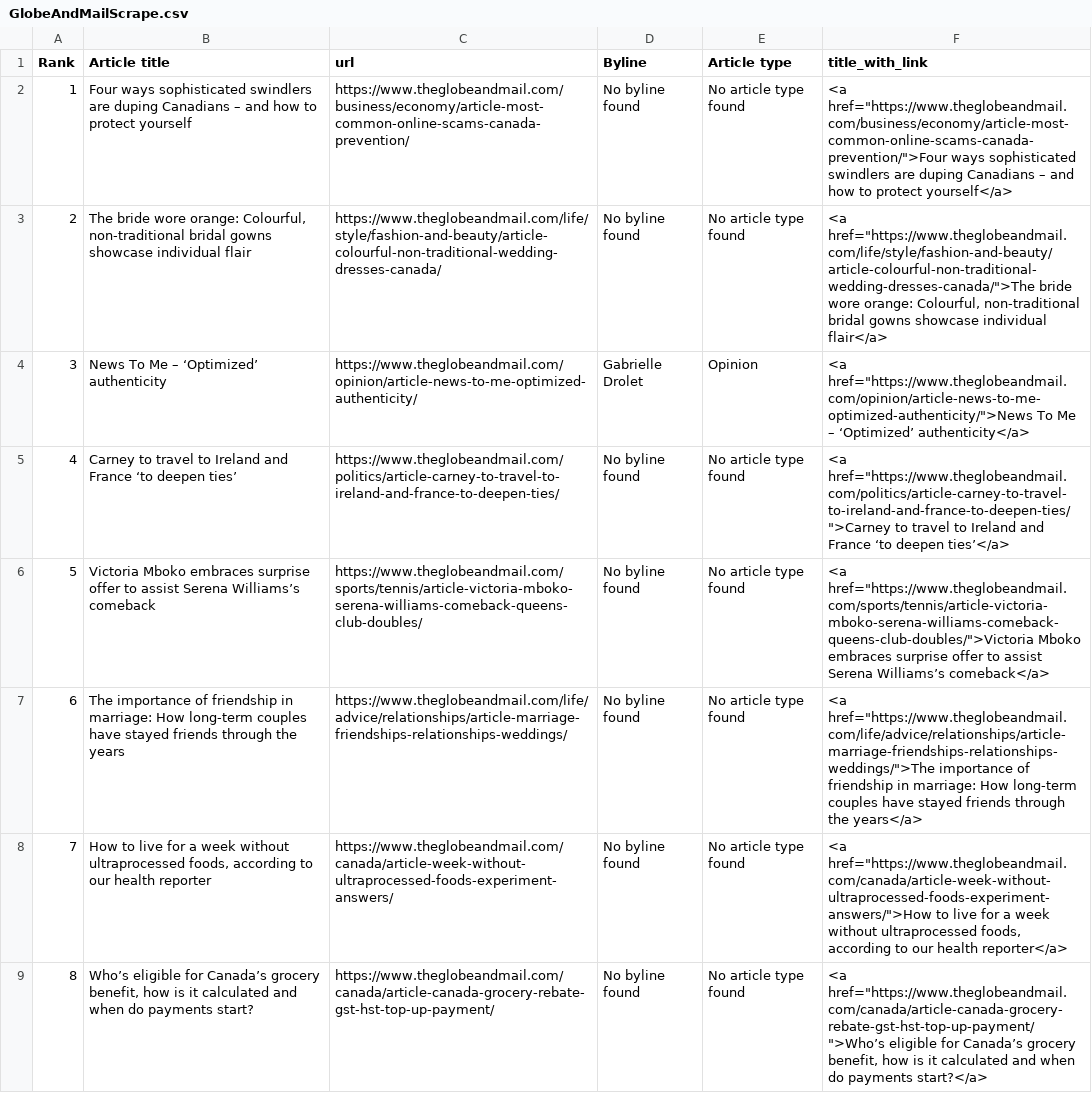
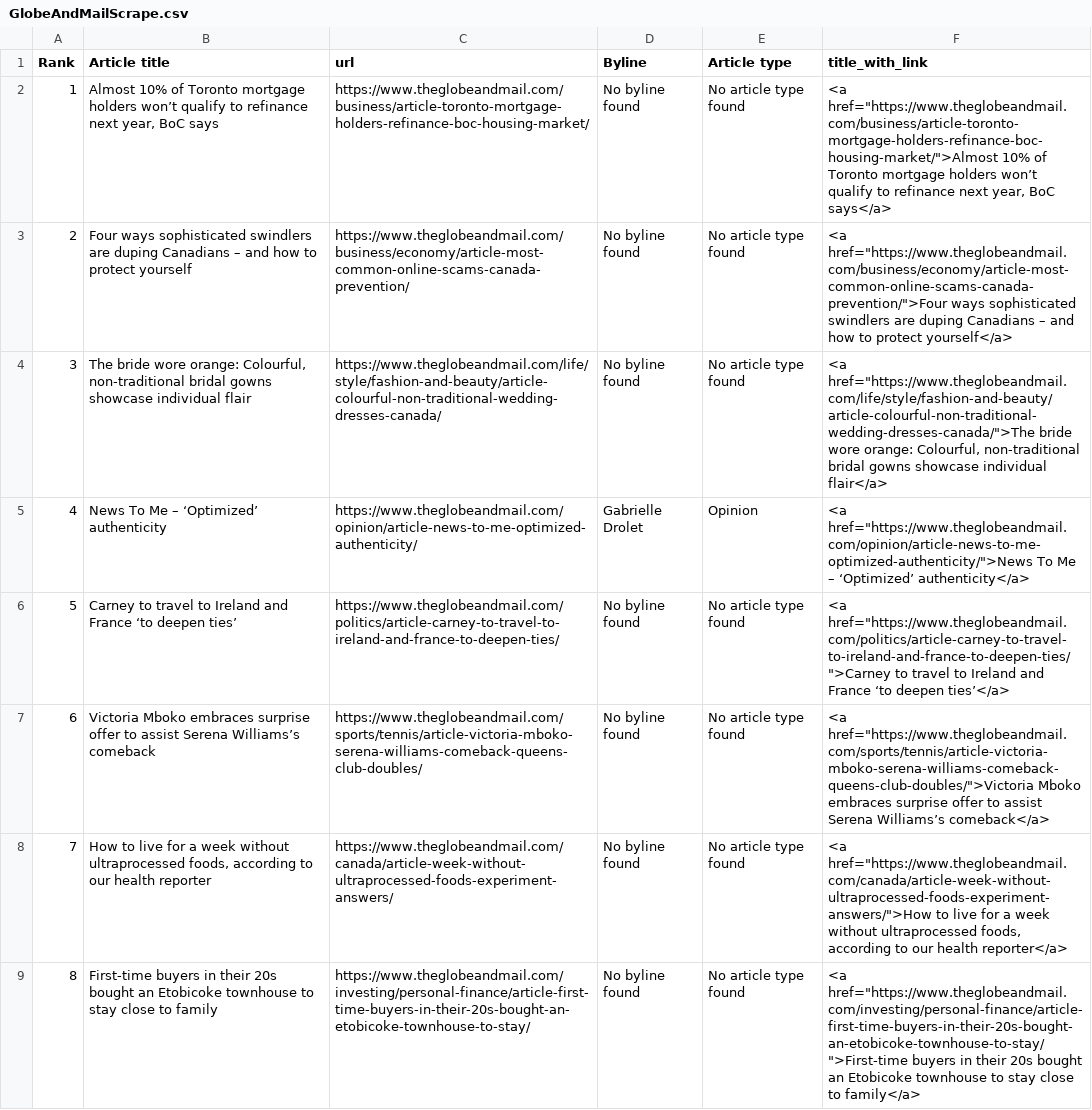
Before and after one commit to caoramckenna/canada-news-trending-stories, a CSV file: GlobeAndMailScrape.csv, drawn as a sheet; removed rows and columns are numbered as before the commit, all else as after; the diff names each change by its address in the sheet, - before the commit and + after, or states it on an @@ line.

```diff
--- a/GlobeAndMailScrape.csv
+++ b/GlobeAndMailScrape.csv
+row 2: 1 | Almost 10% of Toronto mortgage holders won’t qualify to refinance next year, BoC says | https://www.theglobeandmail.com/business/article-toronto-mortgage-holders-refinance-boc-housing-market/ | No byline found | No article type found | <a href="https://www.theglobeandmail.com/business/article-toronto-mortgage-holders-refinance-boc-housing-market/">Almost 10% of Toronto mortgage holders won’t qualify to refinance next year, BoC says</a>
@@ column A (Rank) renumbered between rows 3 and 7 @@
-row 7: 6 | The importance of friendship in marriage: How long-term couples have stayed friends through the years | https://www.theglobeandmail.com/life/advice/relationships/article-marriage-friendships-relationships-weddings/ | No byline found | No article type found | <a href="https://www.theglobeandmail.com/life/advice/relationships/article-marriage-friendships-relationships-weddings/">The importance of friendship in marriage: How long-term couples have stayed friends through the years</a>
-B9 (Article title): Who’s eligible for Canada’s grocery benefit, how is it calculated and when do payments start?
+B9 (Article title): First-time buyers in their 20s bought an Etobicoke townhouse to stay close to family
-C9 (url): https://www.theglobeandmail.com/canada/article-canada-grocery-rebate-gst-hst-top-up-payment/
+C9 (url): https://www.theglobeandmail.com/investing/personal-finance/article-first-time-buyers-in-their-20s-bought-an-etobicoke-townhouse-to-stay/
-F9 (title_with_link): <a href="https://www.theglobeandmail.com/canada/article-canada-grocery-rebate-gst-hst-top-up-payment/">Who’s eligible for Canada’s grocery benefit, how is it calculated and when do payments start?</a>
+F9 (title_with_link): <a href="https://www.theglobeandmail.com/investing/personal-finance/article-first-time-buyers-in-their-20s-bought-an-etobicoke-townhouse-to-stay/">First-time buyers in their 20s bought an Etobicoke townhouse to stay close to family</a>
```
Also changed, not shown: CTVScrape.csv, NationalPostScrape.csv, 4 other files.
